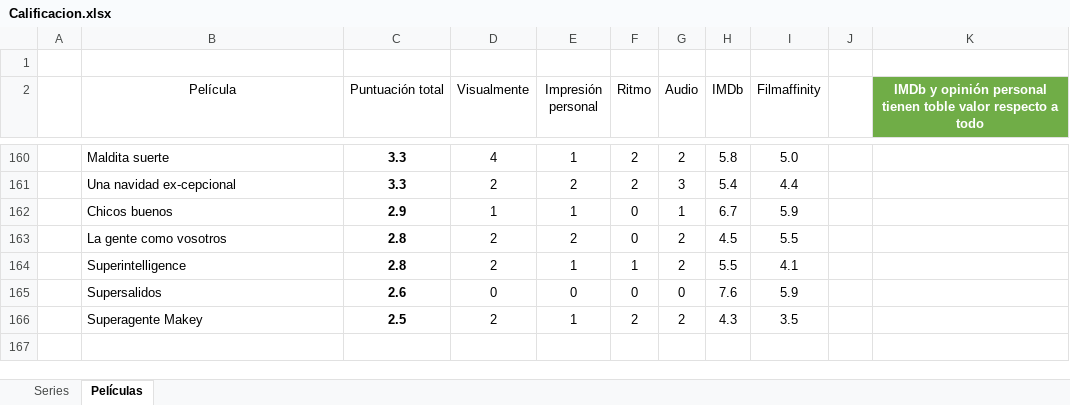
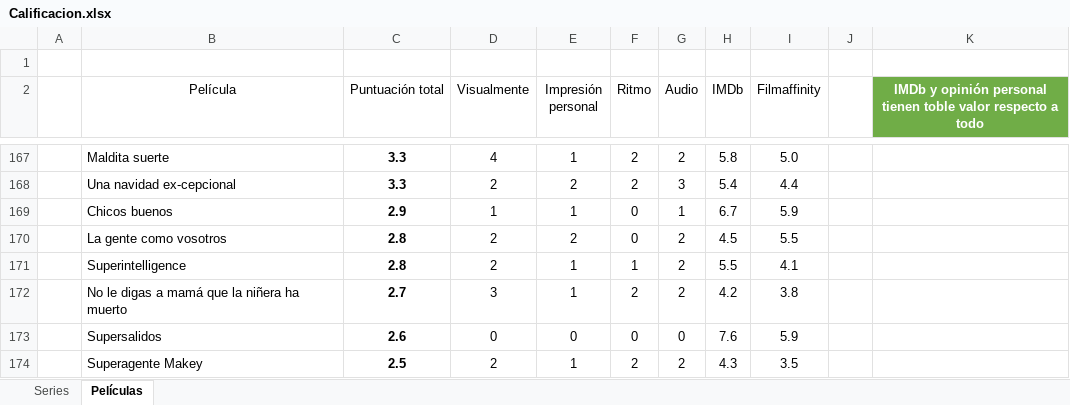
Before and after one commit to jarasa03/Calificacion-de-peliculas-y-series, an Excel workbook: Calificacion.xlsx, sheet Películas, drawn as a sheet; only a part is shown, gaps mark what is left out; values as stored, in another font and other column widths than the file's, no borders; table styles not drawn; the diff covers the shown part only; the diff names each change by its address in the sheet, - before the commit and + after, or states it on an @@ line.

Commit message:
V. 146 Muchas películas y una serie nuevas

```diff
--- a/Calificacion.xlsx (sheet Películas)
+++ b/Calificacion.xlsx (sheet Películas)
+row 172:  | No le digas a mamá que la niñera ha muerto | 2.7 | 3 | 1 | 2 | 2 | 4.2 | 3.8
```
Also changed, not shown: 7 added rows elsewhere in this sheet, sheet Series, formulas that keep their value, 2 other files.
